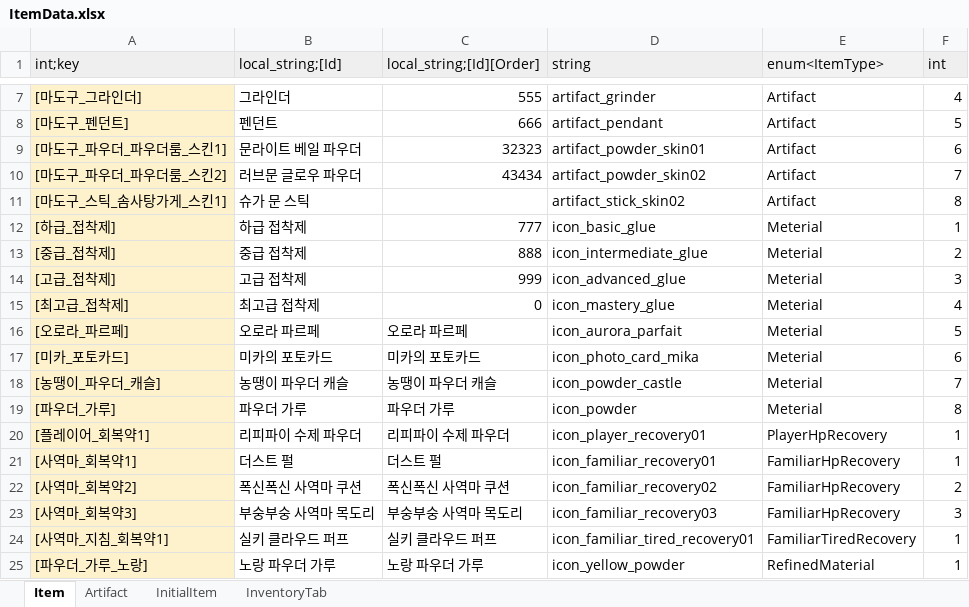
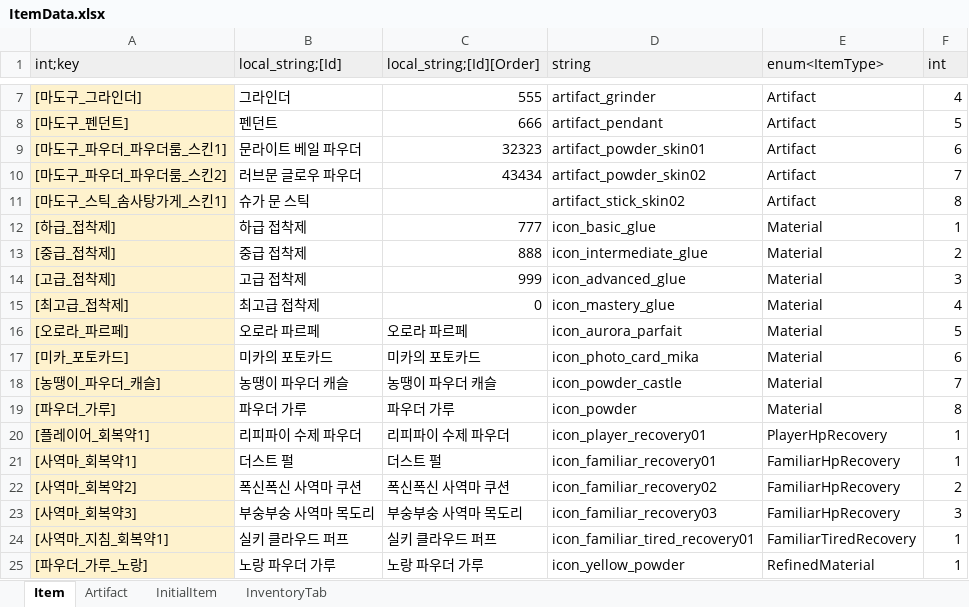
Before and after one commit to Lunaria-Project/lunaria-data, an Excel workbook: excel/ItemData.xlsx, sheet Item, drawn as a sheet; only a part is shown, gaps mark what is left out; values as stored, in another font and other column widths than the file's, no borders; the diff names each change by its address in the sheet, - before the commit and + after, or states it on an @@ line.

Commit message:
오타

```diff
--- a/excel/ItemData.xlsx (sheet Item)
+++ b/excel/ItemData.xlsx (sheet Item)
-E12:E19 (enum<ItemType>): Meterial
+E12:E19 (enum<ItemType>): Material
```
